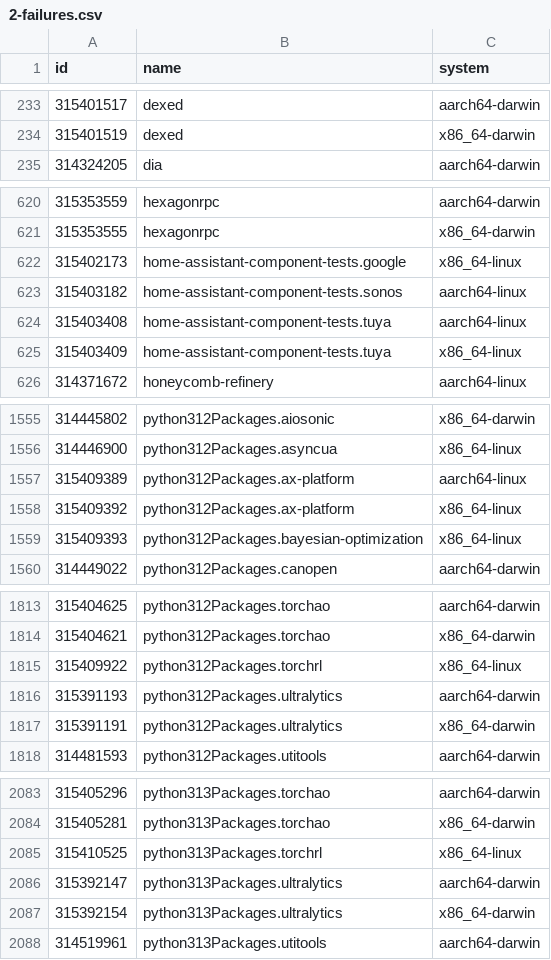
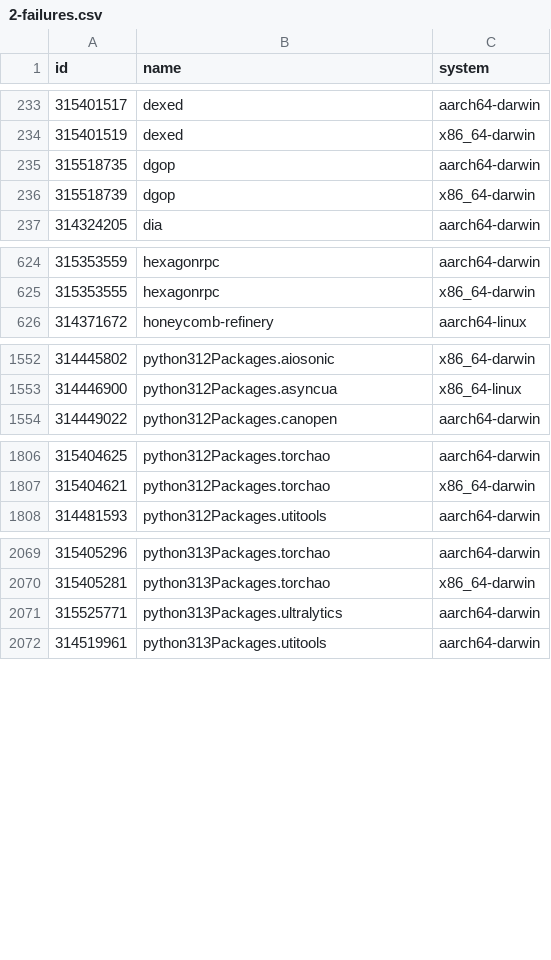
Before and after one commit to Sigmanificient/nixpkgs-failure-notify, a CSV file: results/2-failures.csv, drawn as a sheet; only a part is shown, gaps mark what is left out; the diff covers the shown part only.

```diff
--- a/results/2-failures.csv
+++ b/results/2-failures.csv
@@ -234,2 +234,4 @@ id,name,system
 315401519,dexed,x86_64-darwin
+315518735,dgop,aarch64-darwin
+315518739,dgop,x86_64-darwin
 314324205,dia,aarch64-darwin
@@ -621,6 +625,2 @@ id,name,system
 315353555,hexagonrpc,x86_64-darwin
-315402173,home-assistant-component-tests.google,x86_64-linux
-315403182,home-assistant-component-tests.sonos,aarch64-linux
-315403408,home-assistant-component-tests.tuya,aarch64-linux
-315403409,home-assistant-component-tests.tuya,x86_64-linux
 314371672,honeycomb-refinery,aarch64-linux
@@ -1556,5 +1553,2 @@ id,name,system
 314446900,python312Packages.asyncua,x86_64-linux
-315409389,python312Packages.ax-platform,aarch64-linux
-315409392,python312Packages.ax-platform,x86_64-linux
-315409393,python312Packages.bayesian-optimization,x86_64-linux
 314449022,python312Packages.canopen,aarch64-darwin
@@ -1814,5 +1807,2 @@ id,name,system
 315404621,python312Packages.torchao,x86_64-darwin
-315409922,python312Packages.torchrl,x86_64-linux
-315391193,python312Packages.ultralytics,aarch64-darwin
-315391191,python312Packages.ultralytics,x86_64-darwin
 314481593,python312Packages.utitools,aarch64-darwin
@@ -2084,5 +2070,3 @@ id,name,system
 315405281,python313Packages.torchao,x86_64-darwin
-315410525,python313Packages.torchrl,x86_64-linux
-315392147,python313Packages.ultralytics,aarch64-darwin
-315392154,python313Packages.ultralytics,x86_64-darwin
+315525771,python313Packages.ultralytics,aarch64-darwin
 314519961,python313Packages.utitools,aarch64-darwin
```
Also changed, not shown: 3 added rows, 10 removed rows and 21 edited cells elsewhere in this file, results/3-failures-aarch64-darwin.csv, results/3-failures-aarch64-linux.csv, 4 other files.
